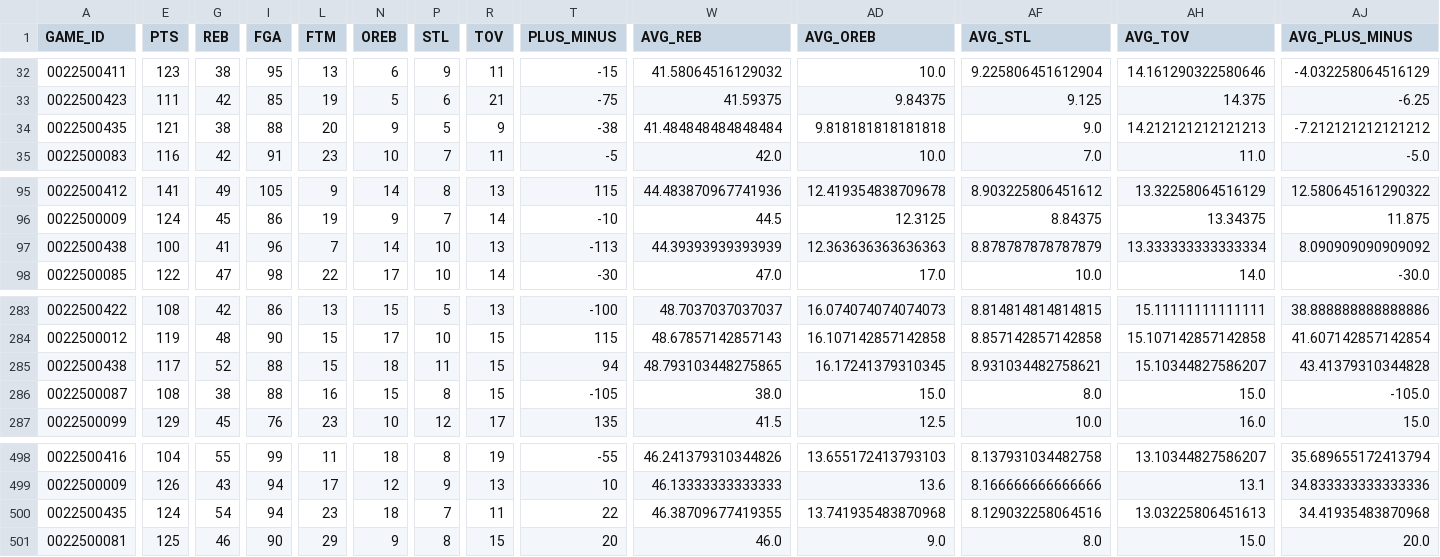
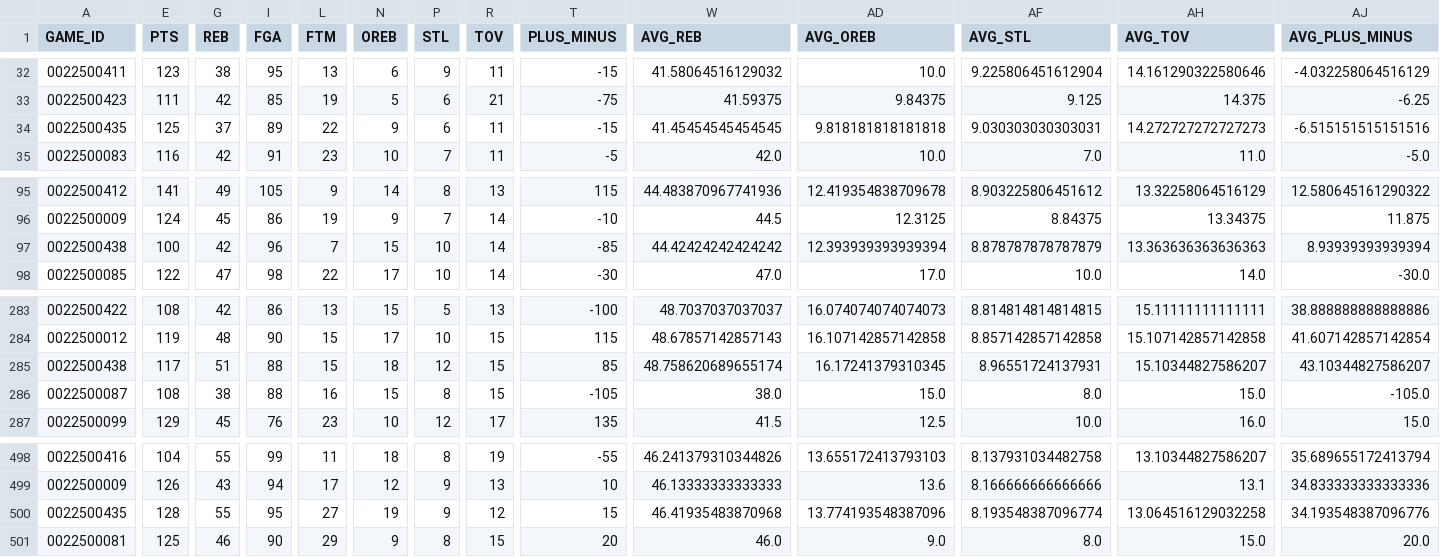
Before and after one commit to Nelson0314/NBA-predictor, a CSV file: dataset/live_2025/teams_2025.csv, drawn as a sheet; only a part is shown, gaps mark what is left out; removed rows and columns are numbered as before the commit, all else as after; rows hold the shown columns only; the diff covers the shown part only; the diff names each change by its address in the sheet, - before the commit and + after, or states it on an @@ line.

Commit message:
feat: Add 2025 live data, new prediction and auto-betting scripts, odds module, and evaluation tools, replacing old bets data.

```diff
--- a/dataset/live_2025/teams_2025.csv
+++ b/dataset/live_2025/teams_2025.csv
-row 34: 0022500435 | 121 | 38 | 88 | 20 | 9 | 5 | 9 | -38 | 41.484848484848484 | 9.818181818181818 | 9.0 | 14.212121212121213 | -7.212121212121212
+row 34: 0022500435 | 125 | 37 | 89 | 22 | 9 | 6 | 11 | -15 | 41.45454545454545 | 9.818181818181818 | 9.030303030303031 | 14.272727272727273 | -6.515151515151516
-G97 (REB): 41
+G97 (REB): 42
-N97 (OREB): 14
+N97 (OREB): 15
-R97 (TOV): 13
+R97 (TOV): 14
-T97 (PLUS_MINUS): -113
+T97 (PLUS_MINUS): -85
-W97 (AVG_REB): 44.39393939393939
+W97 (AVG_REB): 44.42424242424242
-AD97 (AVG_OREB): 12.363636363636363
+AD97 (AVG_OREB): 12.393939393939394
-AH97 (AVG_TOV): 13.333333333333334
+AH97 (AVG_TOV): 13.363636363636363
-AJ97 (AVG_PLUS_MINUS): 8.090909090909092
+AJ97 (AVG_PLUS_MINUS): 8.93939393939394
-G285 (REB): 52
+G285 (REB): 51
-P285 (STL): 11
+P285 (STL): 12
-T285 (PLUS_MINUS): 94
+T285 (PLUS_MINUS): 85
-W285 (AVG_REB): 48.793103448275865
+W285 (AVG_REB): 48.758620689655174
-AF285 (AVG_STL): 8.931034482758621
+AF285 (AVG_STL): 8.96551724137931
-AJ285 (AVG_PLUS_MINUS): 43.41379310344828
+AJ285 (AVG_PLUS_MINUS): 43.10344827586207
-E500 (PTS): 124
+E500 (PTS): 128
-G500 (REB): 54
+G500 (REB): 55
-I500 (FGA): 94
+I500 (FGA): 95
-L500 (FTM): 23
+L500 (FTM): 27
-N500 (OREB): 18
+N500 (OREB): 19
-P500 (STL): 7
+P500 (STL): 9
-R500 (TOV): 11
+R500 (TOV): 12
-T500 (PLUS_MINUS): 22
+T500 (PLUS_MINUS): 15
-W500 (AVG_REB): 46.38709677419355
+W500 (AVG_REB): 46.41935483870968
-AD500 (AVG_OREB): 13.741935483870968
+AD500 (AVG_OREB): 13.774193548387096
-AF500 (AVG_STL): 8.129032258064516
+AF500 (AVG_STL): 8.193548387096774
-AH500 (AVG_TOV): 13.03225806451613
+AH500 (AVG_TOV): 13.064516129032258
-AJ500 (AVG_PLUS_MINUS): 34.41935483870968
+AJ500 (AVG_PLUS_MINUS): 34.193548387096776
```
Also changed, not shown: 26 edited cells elsewhere in this file, 11 other files.
